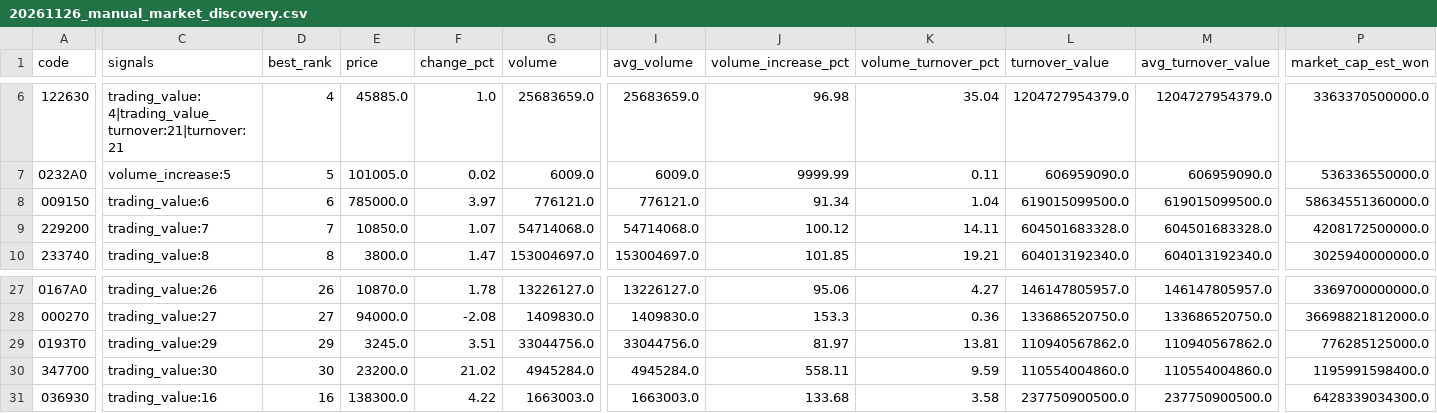
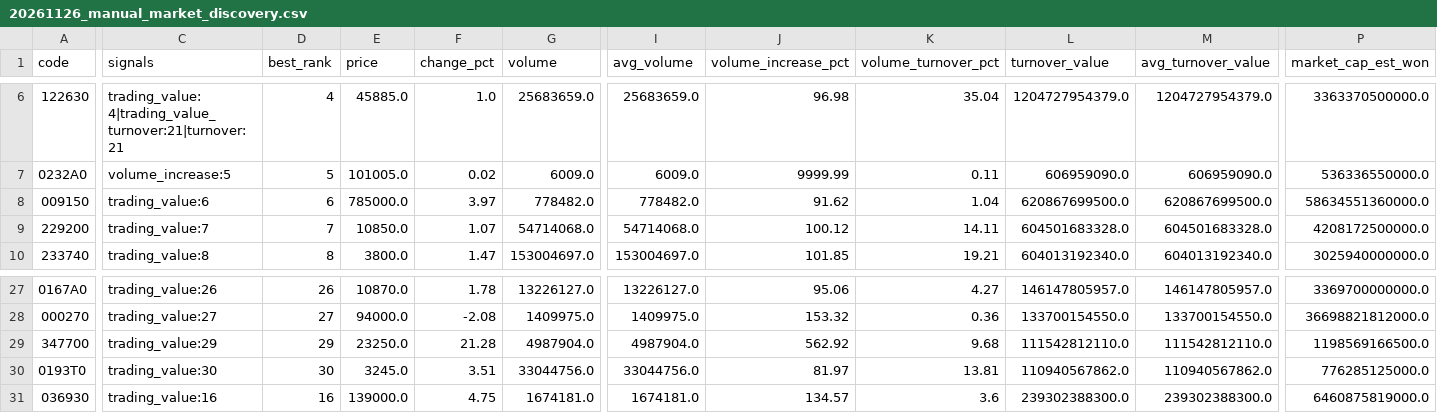
Before and after one commit to jaehyogi-bot/trytolearn1, a CSV file: data/20261126_manual_market_discovery.csv, drawn as a sheet; only a part is shown, gaps mark what is left out; removed rows and columns are numbered as before the commit, all else as after; rows hold the shown columns only; the diff covers the shown part only; the diff names each change by its address in the sheet, - before the commit and + after, or states it on an @@ line.

```diff
--- a/data/20261126_manual_market_discovery.csv
+++ b/data/20261126_manual_market_discovery.csv
-G8 (volume): 776121.0
+G8 (volume): 778482.0
-I8 (avg_volume): 776121.0
+I8 (avg_volume): 778482.0
-J8 (volume_increase_pct): 91.34
+J8 (volume_increase_pct): 91.62
-L8 (turnover_value): 619015099500.0
+L8 (turnover_value): 620867699500.0
-M8 (avg_turnover_value): 619015099500.0
+M8 (avg_turnover_value): 620867699500.0
-G28 (volume): 1409830.0
+G28 (volume): 1409975.0
-I28 (avg_volume): 1409830.0
+I28 (avg_volume): 1409975.0
-J28 (volume_increase_pct): 153.3
+J28 (volume_increase_pct): 153.32
-L28 (turnover_value): 133686520750.0
+L28 (turnover_value): 133700154550.0
-M28 (avg_turnover_value): 133686520750.0
+M28 (avg_turnover_value): 133700154550.0
+row 29: 347700 | trading_value:29 | 29 | 23250.0 | 21.28 | 4987904.0 | 4987904.0 | 562.92 | 9.68 | 111542812110.0 | 111542812110.0 | 1198569166500.0
-C30 (signals): trading_value:29
+C30 (signals): trading_value:30
-D30 (best_rank): 29
+D30 (best_rank): 30
-row 30: 347700 | trading_value:30 | 30 | 23200.0 | 21.02 | 4945284.0 | 4945284.0 | 558.11 | 9.59 | 110554004860.0 | 110554004860.0 | 1195991598400.0
-E31 (price): 138300.0
+E31 (price): 139000.0
-F31 (change_pct): 4.22
+F31 (change_pct): 4.75
-G31 (volume): 1663003.0
+G31 (volume): 1674181.0
-I31 (avg_volume): 1663003.0
+I31 (avg_volume): 1674181.0
-J31 (volume_increase_pct): 133.68
+J31 (volume_increase_pct): 134.57
-K31 (volume_turnover_pct): 3.58
+K31 (volume_turnover_pct): 3.6
-L31 (turnover_value): 237750900500.0
+L31 (turnover_value): 239302388300.0
-M31 (avg_turnover_value): 237750900500.0
+M31 (avg_turnover_value): 239302388300.0
-P31 (market_cap_est_won): 6428339034300.0
+P31 (market_cap_est_won): 6460875819000.0
```
Also changed, not shown: 69 edited cells elsewhere in this file, data/20261126_manual.csv, data/20261126_manual_review_queue.csv, 8 other files.
